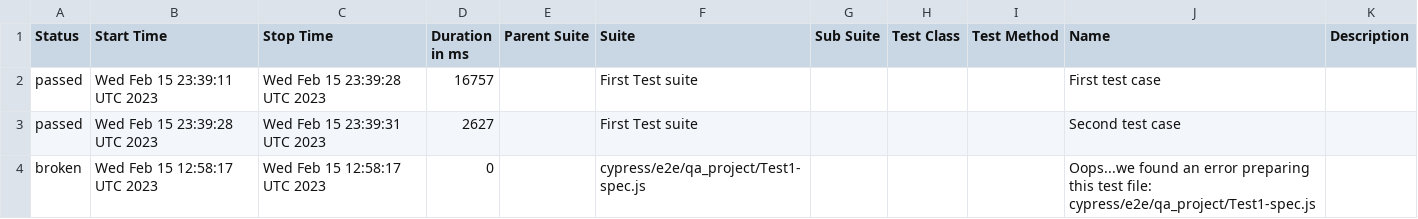
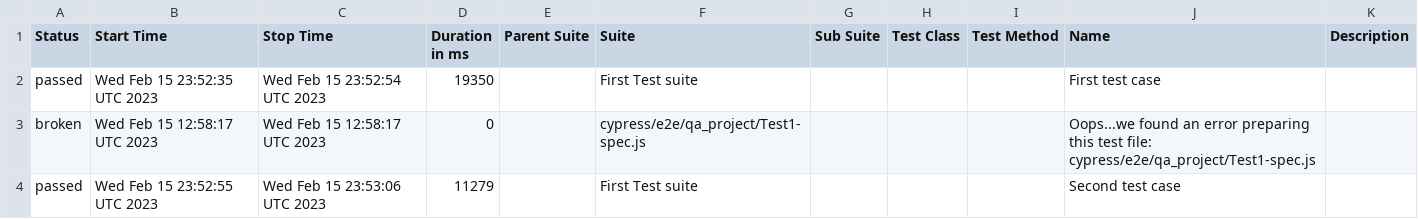
Before and after one commit to jgireesh/cypress-learning, a CSV file: allure-report/data/suites.csv, drawn as a sheet.

Commit message:
Generating allure report for cypress tests

```diff
--- a/allure-report/data/suites.csv
+++ b/allure-report/data/suites.csv
@@ -1,4 +1,4 @@
 "Status","Start Time","Stop Time","Duration in ms","Parent Suite","Suite","Sub Suite","Test Class","Test Method","Name","Description"
-"passed","Wed Feb 15 23:39:11 UTC 2023","Wed Feb 15 23:39:28 UTC 2023","16757","","First Test suite","","","","First test case",""
-"passed","Wed Feb 15 23:39:28 UTC 2023","Wed Feb 15 23:39:31 UTC 2023","2627","","First Test suite","","","","Second test case",""
+"passed","Wed Feb 15 23:52:35 UTC 2023","Wed Feb 15 23:52:54 UTC 2023","19350","","First Test suite","","","","First test case",""
 "broken","Wed Feb 15 12:58:17 UTC 2023","Wed Feb 15 12:58:17 UTC 2023","0","","cypress/e2e/qa_project/Test1-spec.js","","","","Oops...we found an error preparing this test file: cypress/e2e/qa_project/Test1-spec.js",""
+"passed","Wed Feb 15 23:52:55 UTC 2023","Wed Feb 15 23:53:06 UTC 2023","11279","","First Test suite","","","","Second test case",""
```
Also changed, not shown: 22 other files.
